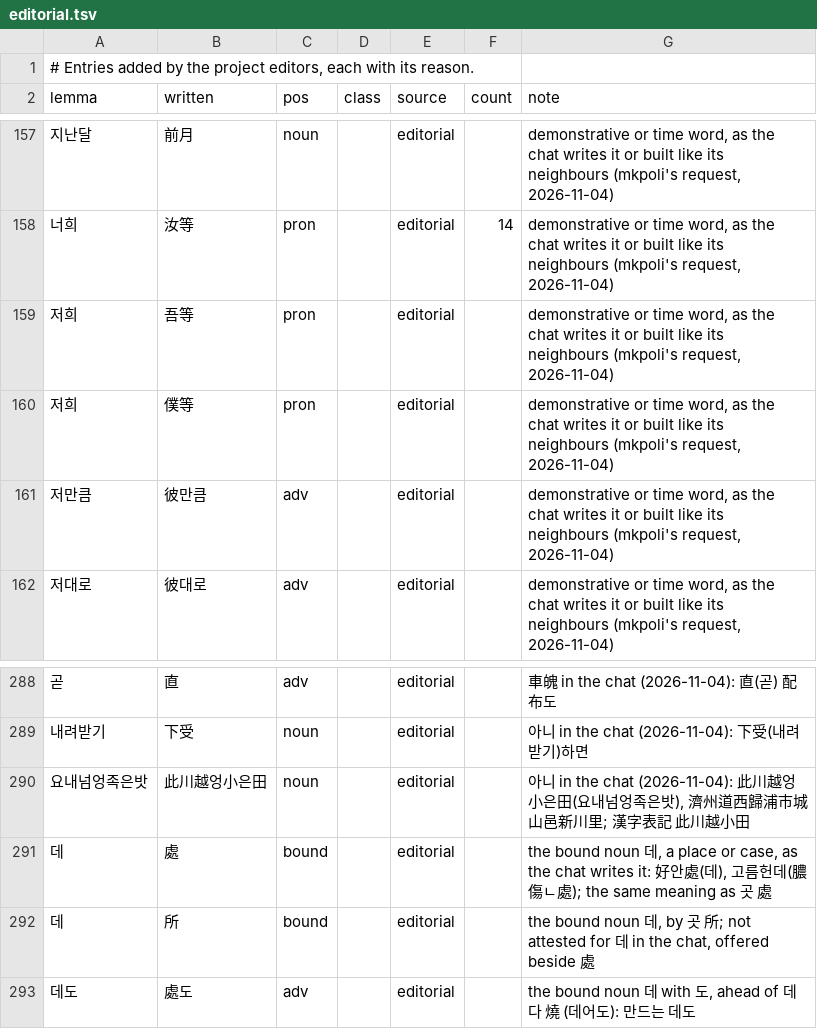
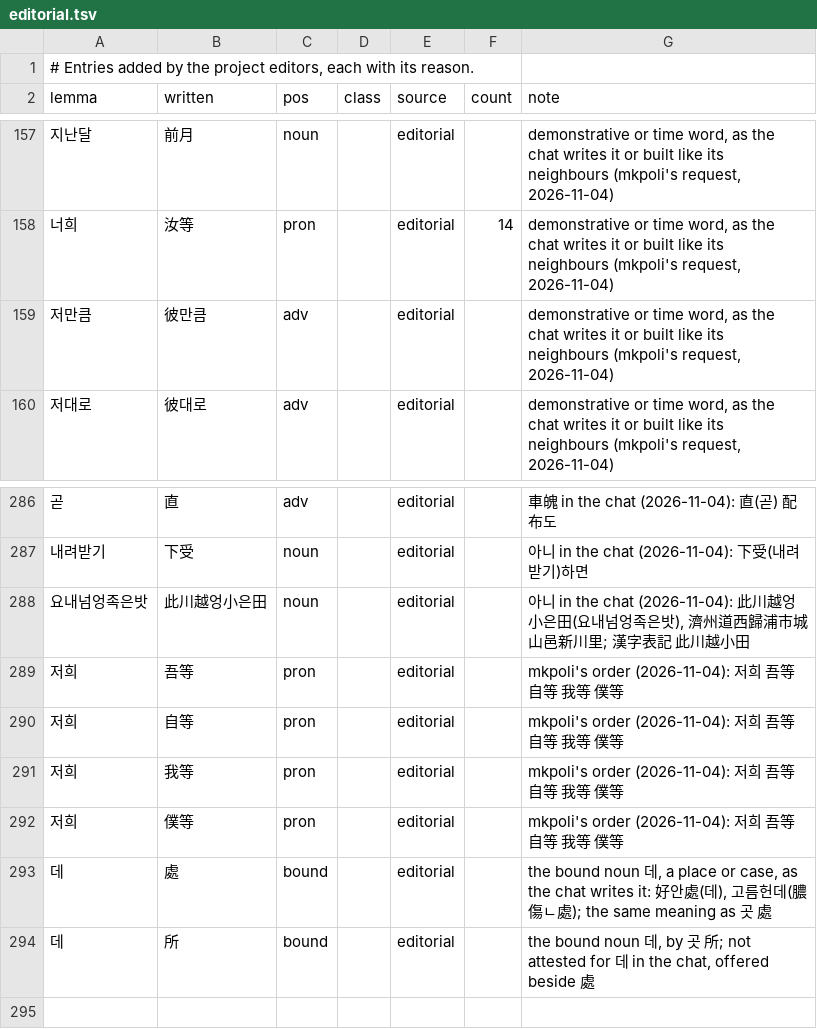
Before and after one commit to mkpoli/seokdok, a TSV file: dict/editorial.tsv, drawn as a sheet; only a part is shown, gaps mark what is left out.

Commit message:
fix(dict): put the bound noun 데 ahead of 데다, and order 저희 as 吾等 自等 我等 僕等

```diff
--- a/dict/editorial.tsv
+++ b/dict/editorial.tsv
@@ -158,4 +158,2 @@ lemma	written	pos	class	source	count	note
 너희	汝等	pron		editorial	14	demonstrative or time word, as the chat writes it or built like its neighbours (mkpoli's request, 2026-11-04)
-저희	吾等	pron		editorial		demonstrative or time word, as the chat writes it or built like its neighbours (mkpoli's request, 2026-11-04)
-저희	僕等	pron		editorial		demonstrative or time word, as the chat writes it or built like its neighbours (mkpoli's request, 2026-11-04)
 저만큼	彼만큼	adv		editorial		demonstrative or time word, as the chat writes it or built like its neighbours (mkpoli's request, 2026-11-04)
@@ -290,4 +288,7 @@ lemma	written	pos	class	source	count	note
 요내넘엉족은밧	此川越엉小은田	noun		editorial		아니 in the chat (2026-11-04): 此川越엉小은田(요내넘엉족은밧), 濟州道西歸浦市城山邑新川里; 漢字表記 此川越小田
+저희	吾等	pron		editorial		mkpoli's order (2026-11-04): 저희 吾等 自等 我等 僕等
+저희	自等	pron		editorial		mkpoli's order (2026-11-04): 저희 吾等 自等 我等 僕等
+저희	我等	pron		editorial		mkpoli's order (2026-11-04): 저희 吾等 自等 我等 僕等
+저희	僕等	pron		editorial		mkpoli's order (2026-11-04): 저희 吾等 自等 我等 僕等
 데	處	bound		editorial		the bound noun 데, a place or case, as the chat writes it: 好안處(데), 고름헌데(膿傷ㄴ處); the same meaning as 곳 處
 데	所	bound		editorial		the bound noun 데, by 곳 所; not attested for 데 in the chat, offered beside 處
-데도	處도	adv		editorial		the bound noun 데 with 도, ahead of 데다 燒 (데어도): 만드는 데도
```
Also changed, not shown: dict/suggested.tsv, 1 other file.
